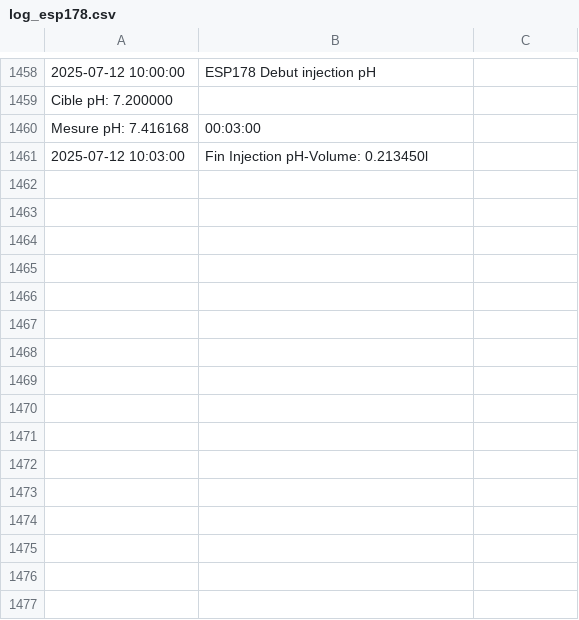
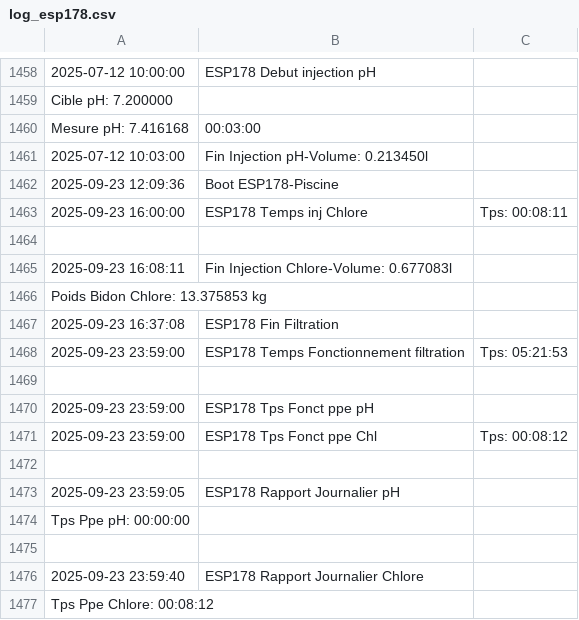
Before and after one commit to remycrochon/home-assistant, a CSV file: fichiers/log_esp178.csv, drawn as a sheet; only a part is shown, gaps mark what is left out.

```diff
--- a/fichiers/log_esp178.csv
+++ b/fichiers/log_esp178.csv
@@ -1461 +1461,17 @@ Mesure pH: 7.416168,00:03:00
 2025-07-12 10:03:00,Fin Injection pH-Volume: 0.213450l
+2025-09-23 12:09:36,Boot ESP178-Piscine
+2025-09-23 16:00:00,ESP178 Temps inj Chlore,Tps: 00:08:11
+
+2025-09-23 16:08:11,Fin Injection Chlore-Volume: 0.677083l
+Poids Bidon Chlore: 13.375853 kg
+2025-09-23 16:37:08,ESP178 Fin Filtration
+2025-09-23 23:59:00,ESP178 Temps Fonctionnement filtration,Tps: 05:21:53
+
+2025-09-23 23:59:00,ESP178 Tps Fonct ppe pH
+2025-09-23 23:59:00,ESP178 Tps Fonct ppe Chl,Tps: 00:08:12
+
+2025-09-23 23:59:05,ESP178 Rapport Journalier pH
+Tps Ppe pH: 00:00:00
+
+2025-09-23 23:59:40,ESP178 Rapport Journalier Chlore
+Tps Ppe Chlore: 00:08:12
```
Also changed, not shown: fichiers/energie2024.csv, fichiers/robot_am435x.csv, 19 other files.
